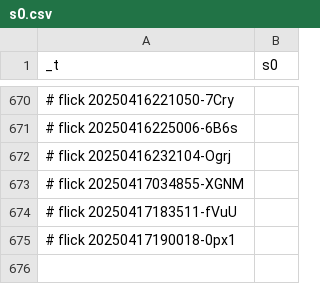
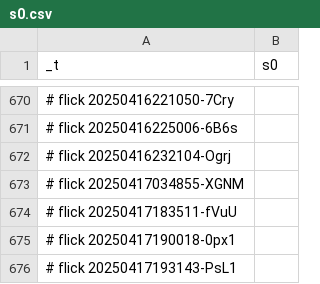
Before and after one commit to abikesa/dummy, a CSV file: kitabo/ensi/nis/App/assets/csv/s0.csv, drawn as a sheet; only a part is shown, gaps mark what is left out.

Commit message:
kitabo/ensi/nis/App/assets/csv/s0.csv

```diff
--- a/kitabo/ensi/nis/App/assets/csv/s0.csv
+++ b/kitabo/ensi/nis/App/assets/csv/s0.csv
@@ -675 +675,2 @@ _t,s0
 # flick 20250417190018-0px1
+# flick 20250417193143-PsL1
```
